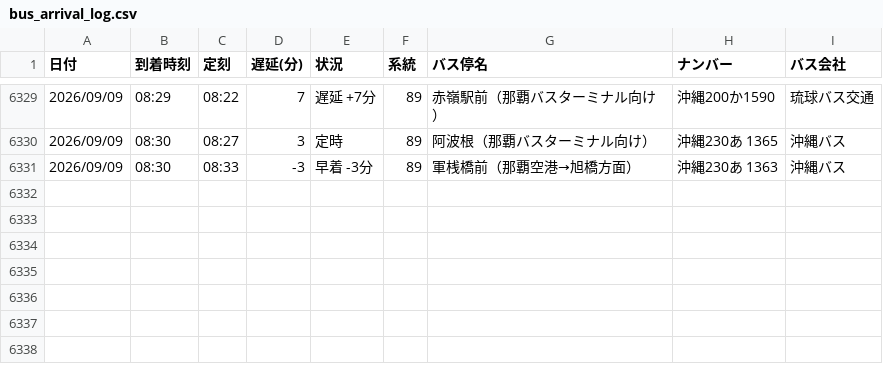
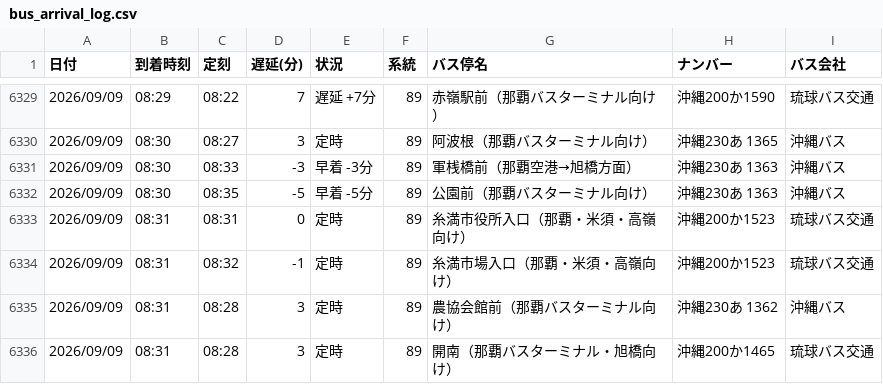
Before and after one commit to uy819/bus-analysis, a CSV file: bus_arrival_log.csv, drawn as a sheet; only a part is shown, gaps mark what is left out; the diff names each change by its address in the sheet, - before the commit and + after, or states it on an @@ line.

```diff
--- a/bus_arrival_log.csv
+++ b/bus_arrival_log.csv
+row 6332: 2026/09/09 | 08:30 | 08:35 | -5 | 早着 -5分 | 89 | 公園前（那覇バスターミナル向け） | 沖縄230あ 1363 | 沖縄バス
+row 6333: 2026/09/09 | 08:31 | 08:31 | 0 | 定時 | 89 | 糸満市役所入口（那覇・米須・高嶺向け） | 沖縄200か1523 | 琉球バス交通
+row 6334: 2026/09/09 | 08:31 | 08:32 | -1 | 定時 | 89 | 糸満市場入口（那覇・米須・高嶺向け） | 沖縄200か1523 | 琉球バス交通
+row 6335: 2026/09/09 | 08:31 | 08:28 | 3 | 定時 | 89 | 農協会館前（那覇バスターミナル向け） | 沖縄230あ 1362 | 沖縄バス
+row 6336: 2026/09/09 | 08:31 | 08:28 | 3 | 定時 | 89 | 開南（那覇バスターミナル・旭橋向け） | 沖縄200か1465 | 琉球バス交通
```
Also changed, not shown: 1 other file.
